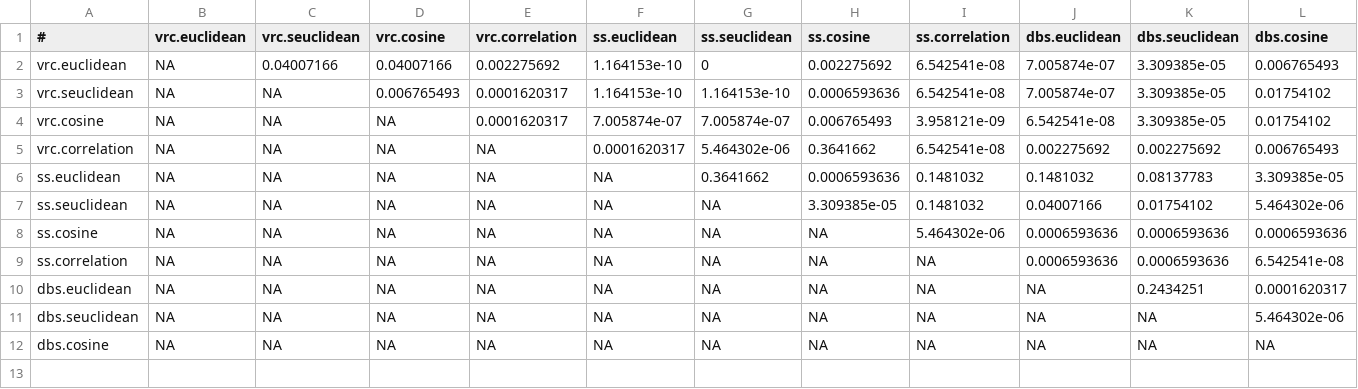
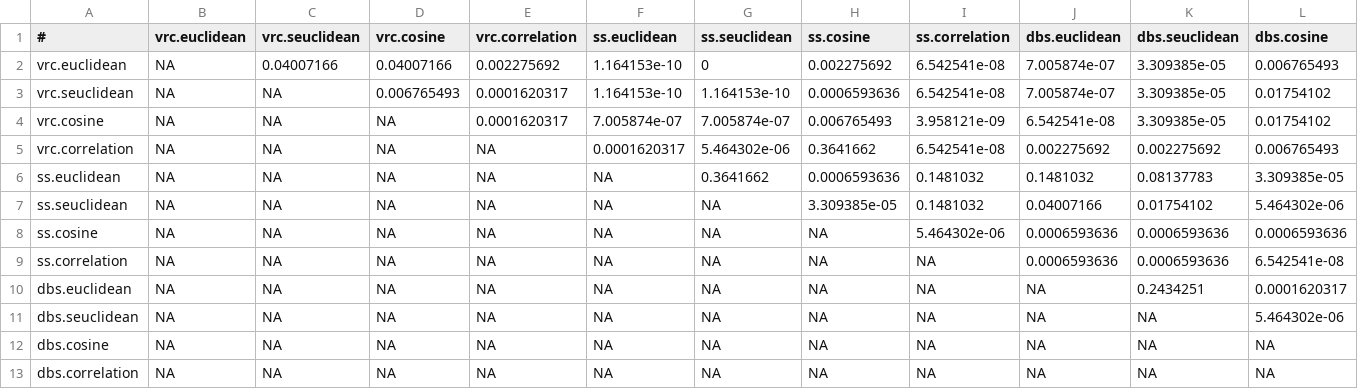
Before and after one commit to ForrestCKoch/scRNA-Dimensionality-Reduction, a CSV file: writeup/spreadsheets/pairwise_sign_test_dbscan.csv, drawn as a sheet; only a part is shown; rows hold the shown columns only; the diff names each change by its address in the sheet, - before the commit and + after, or states it on an @@ line.

Commit message:
Update pairwise_sign_test_dbscan.csv

```diff
--- a/writeup/spreadsheets/pairwise_sign_test_dbscan.csv
+++ b/writeup/spreadsheets/pairwise_sign_test_dbscan.csv
+row 13: dbs.correlation | NA | NA | NA | NA | NA | NA | NA | NA | NA | NA | NA
```
